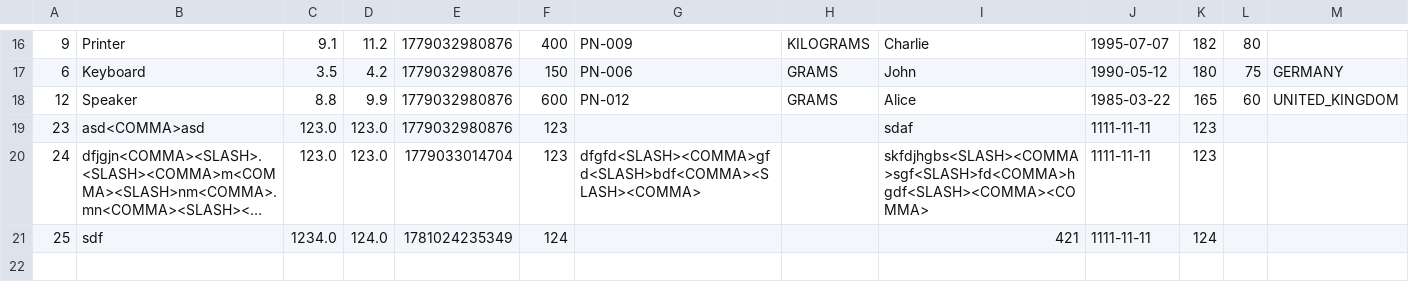
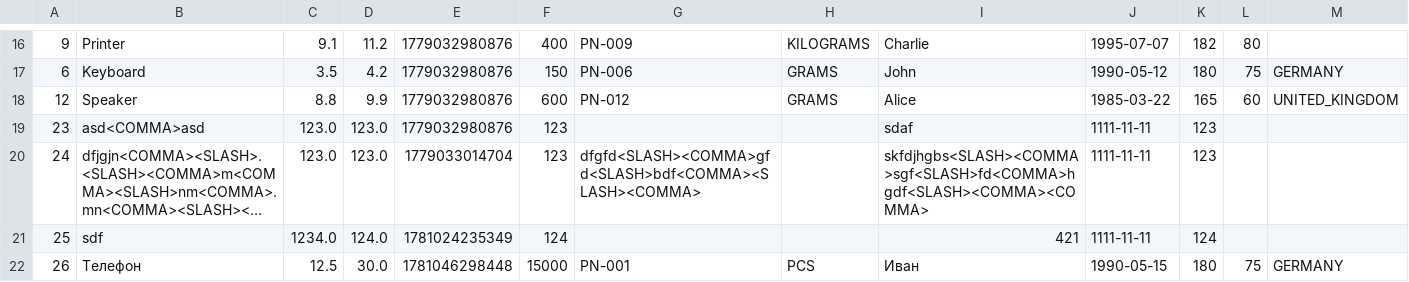
Before and after one commit to Takumi21e/JavaLabs, a CSV file: Lab6/lab6_data.csv, drawn as a sheet; only a part is shown, gaps mark what is left out; long unchanged cells end in …; the diff names each change by its address in the sheet, - before the commit and + after, or states it on an @@ line.

```diff
--- a/Lab6/lab6_data.csv
+++ b/Lab6/lab6_data.csv
+row 22: 26 | Телефон | 12.5 | 30.0 | 1781046298448 | 15000 | PN-001 | PCS | Иван | 1990-05-15 | 180 | 75 | GERMANY
```
Also changed, not shown: 10 other files.
